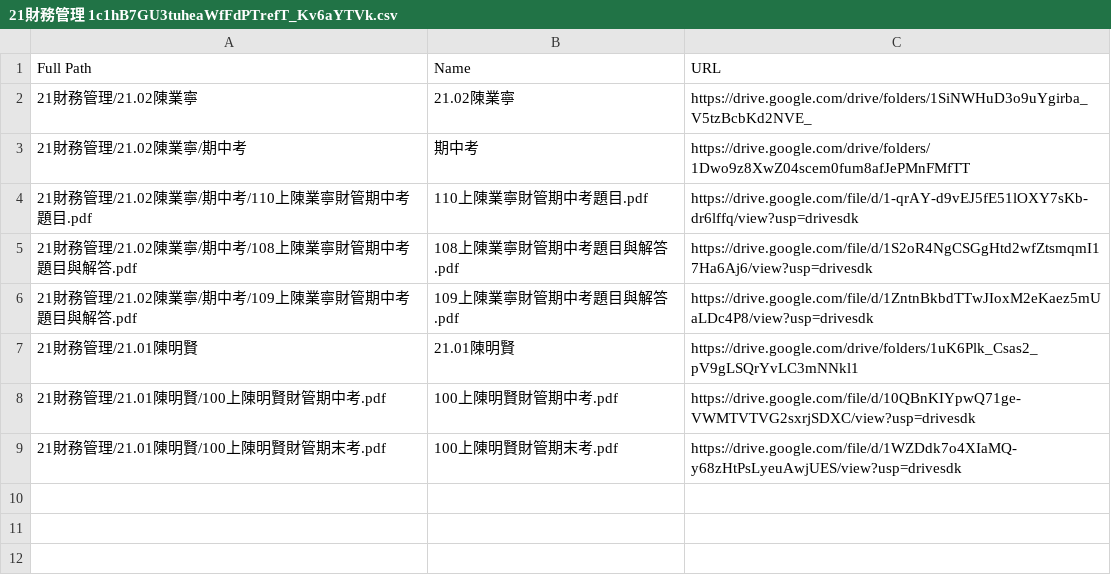
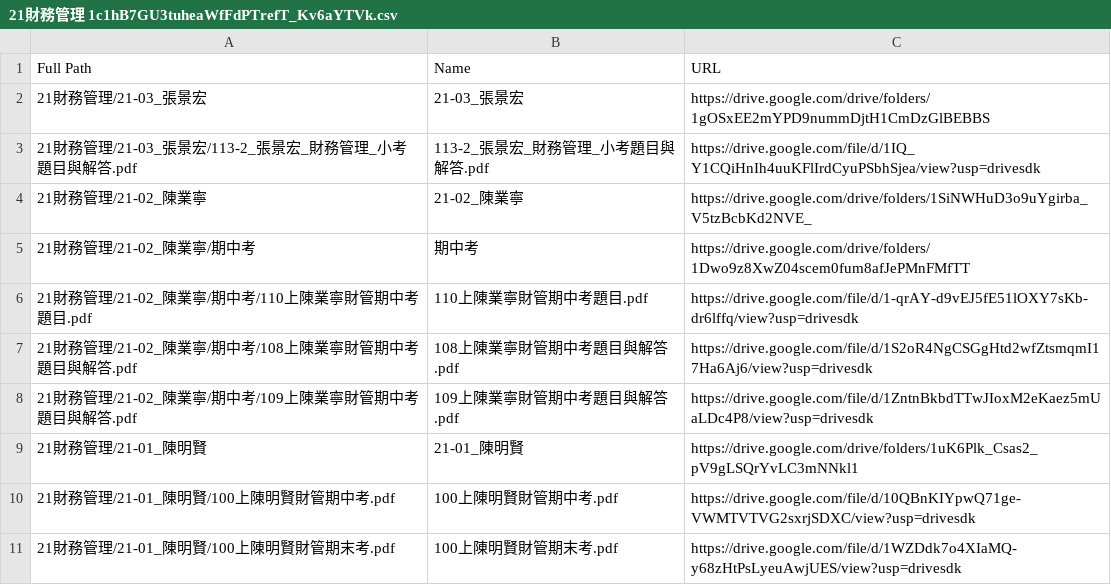
Before and after one commit to MorganLee0906/ntu-econ-db, a CSV file: src/21財務管理 1c1hB7GU3tuheaWfFdPTrefT_Kv6aYTVk.csv, drawn as a sheet.

```diff
--- a/src/21財務管理 1c1hB7GU3tuheaWfFdPTrefT_Kv6aYTVk.csv
+++ b/src/21財務管理 1c1hB7GU3tuheaWfFdPTrefT_Kv6aYTVk.csv
@@ -1,9 +1,11 @@
 Full Path,Name,URL
-21財務管理/21.02陳業寧,21.02陳業寧,https://drive.google.com/drive/folders/1SiNWHuD3o9uYgirba_V5tzBcbKd2NVE_
-21財務管理/21.02陳業寧/期中考,期中考,https://drive.google.com/drive/folders/1Dwo9z8XwZ04scem0fum8afJePMnFMfTT
-21財務管理/21.02陳業寧/期中考/110上陳業寧財管期中考題目.pdf,110上陳業寧財管期中考題目.pdf,https://drive.google.com/file/d/1-qrAY-d9vEJ5fE51lOXY7sKb-dr6lffq/view?usp=drivesdk
-21財務管理/21.02陳業寧/期中考/108上陳業寧財管期中考題目與解答.pdf,108上陳業寧財管期中考題目與解答.pdf,https://drive.google.com/file/d/1S2oR4NgCSGgHtd2wfZtsmqmI17Ha6Aj6/view?usp=drivesdk
-21財務管理/21.02陳業寧/期中考/109上陳業寧財管期中考題目與解答.pdf,109上陳業寧財管期中考題目與解答.pdf,https://drive.google.com/file/d/1ZntnBkbdTTwJIoxM2eKaez5mUaLDc4P8/view?usp=drivesdk
-21財務管理/21.01陳明賢,21.01陳明賢,https://drive.google.com/drive/folders/1uK6Plk_Csas2_pV9gLSQrYvLC3mNNkl1
-21財務管理/21.01陳明賢/100上陳明賢財管期中考.pdf,100上陳明賢財管期中考.pdf,https://drive.google.com/file/d/10QBnKIYpwQ71ge-VWMTVTVG2sxrjSDXC/view?usp=drivesdk
-21財務管理/21.01陳明賢/100上陳明賢財管期末考.pdf,100上陳明賢財管期末考.pdf,https://drive.google.com/file/d/1WZDdk7o4XIaMQ-y68zHtPsLyeuAwjUES/view?usp=drivesdk
+21財務管理/21-03_張景宏,21-03_張景宏,https://drive.google.com/drive/folders/1gOSxEE2mYPD9nummDjtH1CmDzGlBEBBS
+21財務管理/21-03_張景宏/113-2_張景宏_財務管理_小考題目與解答.pdf,113-2_張景宏_財務管理_小考題目與解答.pdf,https://drive.google.com/file/d/1IQ_Y1CQiHnIh4uuKFlIrdCyuPSbhSjea/view?usp=drivesdk
+21財務管理/21-02_陳業寧,21-02_陳業寧,https://drive.google.com/drive/folders/1SiNWHuD3o9uYgirba_V5tzBcbKd2NVE_
+21財務管理/21-02_陳業寧/期中考,期中考,https://drive.google.com/drive/folders/1Dwo9z8XwZ04scem0fum8afJePMnFMfTT
+21財務管理/21-02_陳業寧/期中考/110上陳業寧財管期中考題目.pdf,110上陳業寧財管期中考題目.pdf,https://drive.google.com/file/d/1-qrAY-d9vEJ5fE51lOXY7sKb-dr6lffq/view?usp=drivesdk
+21財務管理/21-02_陳業寧/期中考/108上陳業寧財管期中考題目與解答.pdf,108上陳業寧財管期中考題目與解答.pdf,https://drive.google.com/file/d/1S2oR4NgCSGgHtd2wfZtsmqmI17Ha6Aj6/view?usp=drivesdk
+21財務管理/21-02_陳業寧/期中考/109上陳業寧財管期中考題目與解答.pdf,109上陳業寧財管期中考題目與解答.pdf,https://drive.google.com/file/d/1ZntnBkbdTTwJIoxM2eKaez5mUaLDc4P8/view?usp=drivesdk
+21財務管理/21-01_陳明賢,21-01_陳明賢,https://drive.google.com/drive/folders/1uK6Plk_Csas2_pV9gLSQrYvLC3mNNkl1
+21財務管理/21-01_陳明賢/100上陳明賢財管期中考.pdf,100上陳明賢財管期中考.pdf,https://drive.google.com/file/d/10QBnKIYpwQ71ge-VWMTVTVG2sxrjSDXC/view?usp=drivesdk
+21財務管理/21-01_陳明賢/100上陳明賢財管期末考.pdf,100上陳明賢財管期末考.pdf,https://drive.google.com/file/d/1WZDdk7o4XIaMQ-y68zHtPsLyeuAwjUES/view?usp=drivesdk
```
Also changed, not shown: src/01經濟學原理與實習 1iHqnZvvTuCUpzawRUGP9SOArqx0U76po.csv, src/03個體經濟學 1sjkq6cPbw-EmQFgKUEccsh5DwJ884L5b.csv, 46 other files.
